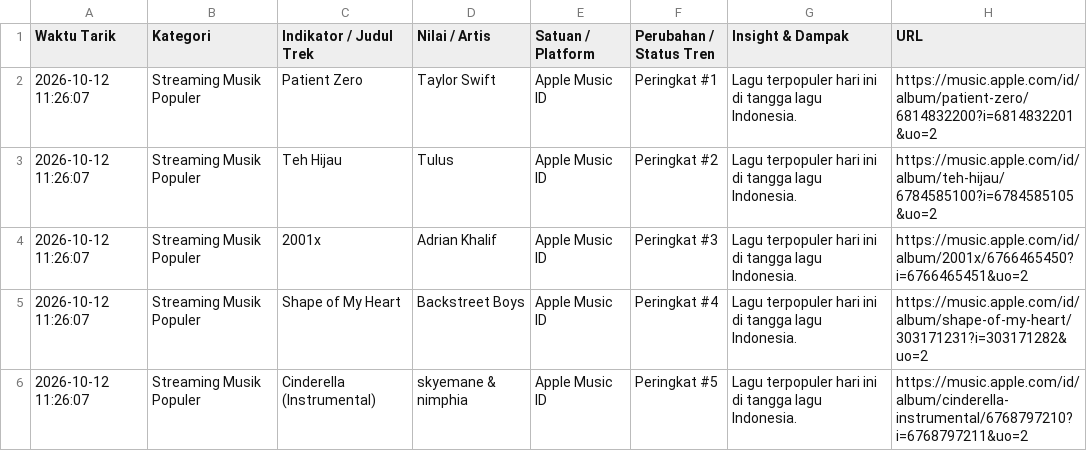
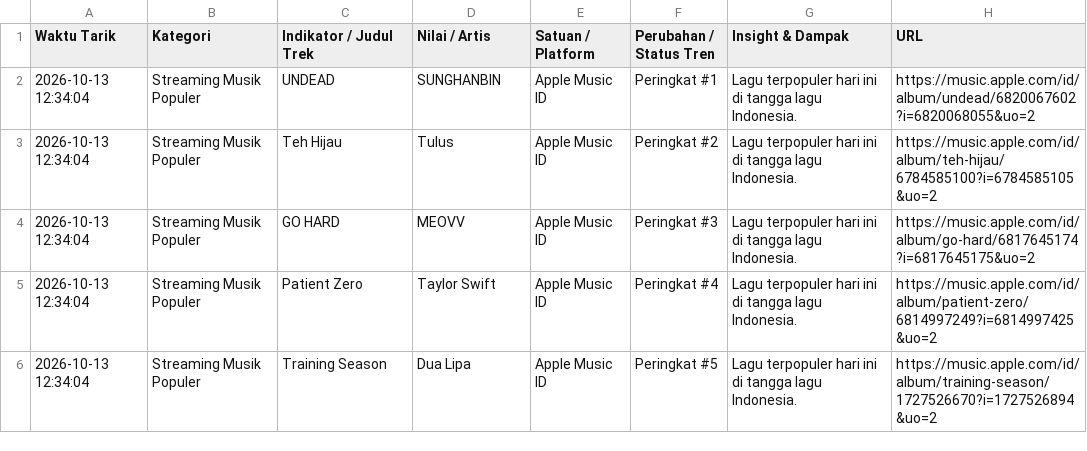
Before and after one commit to adammadden13-oss/indonesian-media-pulse, a CSV file: ekonomi_audio.csv, drawn as a sheet.

```diff
--- a/ekonomi_audio.csv
+++ b/ekonomi_audio.csv
@@ -1,6 +1,6 @@
 Waktu Tarik,Kategori,Indikator / Judul Trek,Nilai / Artis,Satuan / Platform,Perubahan / Status Tren,Insight & Dampak,URL
-2026-10-12 11:26:07,Streaming Musik Populer,Patient Zero,Taylor Swift,Apple Music ID,Peringkat #1,Lagu terpopuler hari ini di tangga lagu Indonesia.,https://music.apple.com/id/album/patient-zero/6814832200?i=6814832201&uo=2
-2026-10-12 11:26:07,Streaming Musik Populer,Teh Hijau,Tulus,Apple Music ID,Peringkat #2,Lagu terpopuler hari ini di tangga lagu Indonesia.,https://music.apple.com/id/album/teh-hijau/6784585100?i=6784585105&uo=2
-2026-10-12 11:26:07,Streaming Musik Populer,2001x,Adrian Khalif,Apple Music ID,Peringkat #3,Lagu terpopuler hari ini di tangga lagu Indonesia.,https://music.apple.com/id/album/2001x/6766465450?i=6766465451&uo=2
-2026-10-12 11:26:07,Streaming Musik Populer,Shape of My Heart,Backstreet Boys,Apple Music ID,Peringkat #4,Lagu terpopuler hari ini di tangga lagu Indonesia.,https://music.apple.com/id/album/shape-of-my-heart/303171231?i=303171282&uo=2
-2026-10-12 11:26:07,Streaming Musik Populer,Cinderella (Instrumental),skyemane & nimphia,Apple Music ID,Peringkat #5,Lagu terpopuler hari ini di tangga lagu Indonesia.,https://music.apple.com/id/album/cinderella-instrumental/6768797210?i=6768797211&uo=2
+2026-10-13 12:34:04,Streaming Musik Populer,UNDEAD,SUNGHANBIN,Apple Music ID,Peringkat #1,Lagu terpopuler hari ini di tangga lagu Indonesia.,https://music.apple.com/id/album/undead/6820067602?i=6820068055&uo=2
+2026-10-13 12:34:04,Streaming Musik Populer,Teh Hijau,Tulus,Apple Music ID,Peringkat #2,Lagu terpopuler hari ini di tangga lagu Indonesia.,https://music.apple.com/id/album/teh-hijau/6784585100?i=6784585105&uo=2
+2026-10-13 12:34:04,Streaming Musik Populer,GO HARD,MEOVV,Apple Music ID,Peringkat #3,Lagu terpopuler hari ini di tangga lagu Indonesia.,https://music.apple.com/id/album/go-hard/6817645174?i=6817645175&uo=2
+2026-10-13 12:34:04,Streaming Musik Populer,Patient Zero,Taylor Swift,Apple Music ID,Peringkat #4,Lagu terpopuler hari ini di tangga lagu Indonesia.,https://music.apple.com/id/album/patient-zero/6814997249?i=6814997425&uo=2
+2026-10-13 12:34:04,Streaming Musik Populer,Training Season,Dua Lipa,Apple Music ID,Peringkat #5,Lagu terpopuler hari ini di tangga lagu Indonesia.,https://music.apple.com/id/album/training-season/1727526670?i=1727526894&uo=2
```
Also changed, not shown: berita_terkini.csv, berita_trending.csv, 4 other files.
